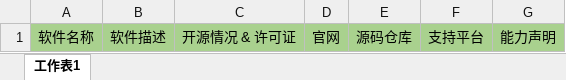
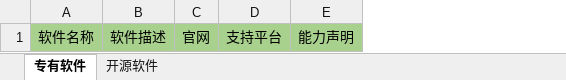
Before and after one commit to org-220623/software-list, an Excel workbook: SRC/HARDWARE_INFO.xlsx, sheet 专有软件, drawn as a sheet; values as stored, in another font and other column widths than the file's, no borders; the diff names each change by its address in the sheet, - before the commit and + after, or states it on an @@ line.

```diff
--- a/SRC/HARDWARE_INFO.xlsx (sheet 专有软件)
+++ b/SRC/HARDWARE_INFO.xlsx (sheet 专有软件)
-sheet tab: 工作表1
+sheet tab: 专有软件
+sheet tab: 开源软件
-column C, row 1: 开源情况 & 许可证
-column E, row 1: 源码仓库
```
Also changed, not shown: 1 other file.
